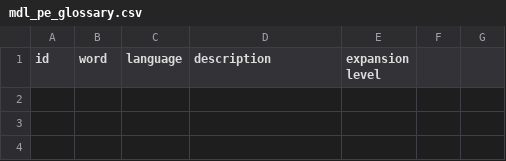
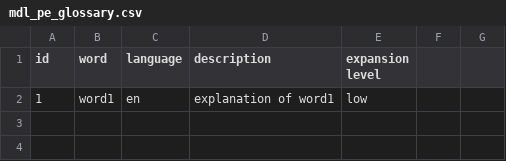
Before and after one commit to LIBE-VLE/moodle-local_LIBE-personalised-hints, a CSV file: pe/database-import-files/mdl_pe_glossary.csv, drawn as a sheet; only a part is shown; the diff names each change by its address in the sheet, - before the commit and + after, or states it on an @@ line.

```diff
--- a/pe/database-import-files/mdl_pe_glossary.csv
+++ b/pe/database-import-files/mdl_pe_glossary.csv
-row 2: (empty)
+row 2: 1 | word1 | en | explanation of word1 | low
```
Also changed, not shown: 2 other files.
